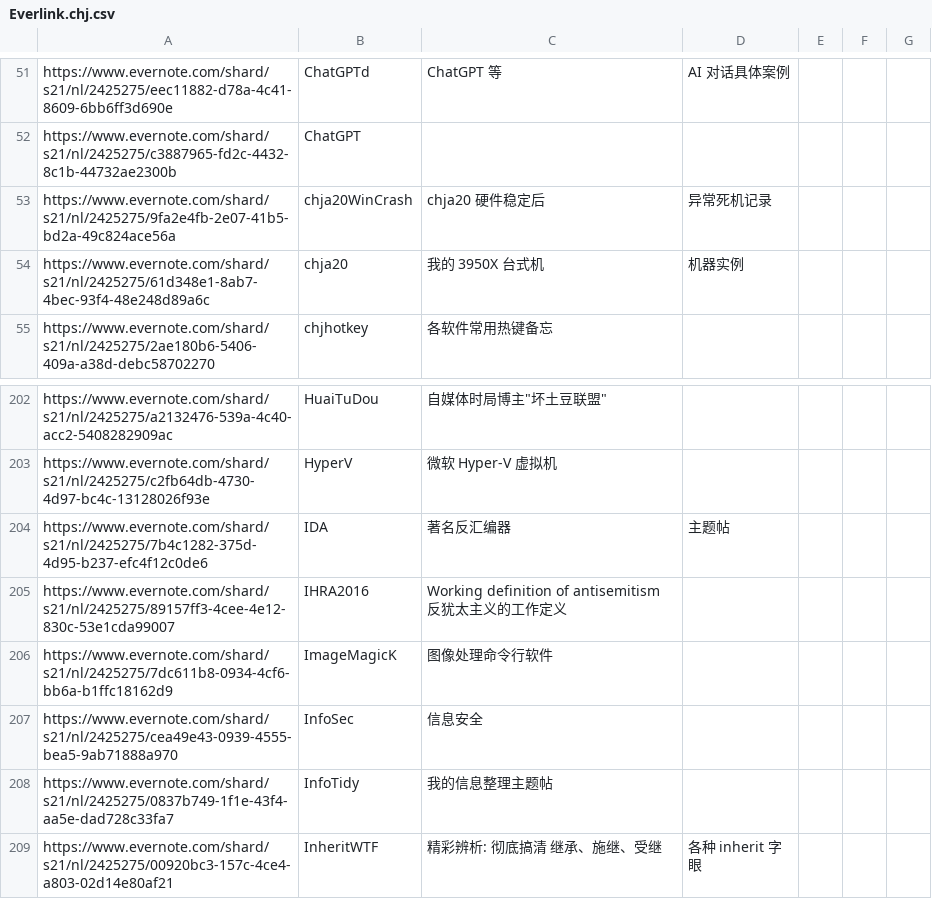
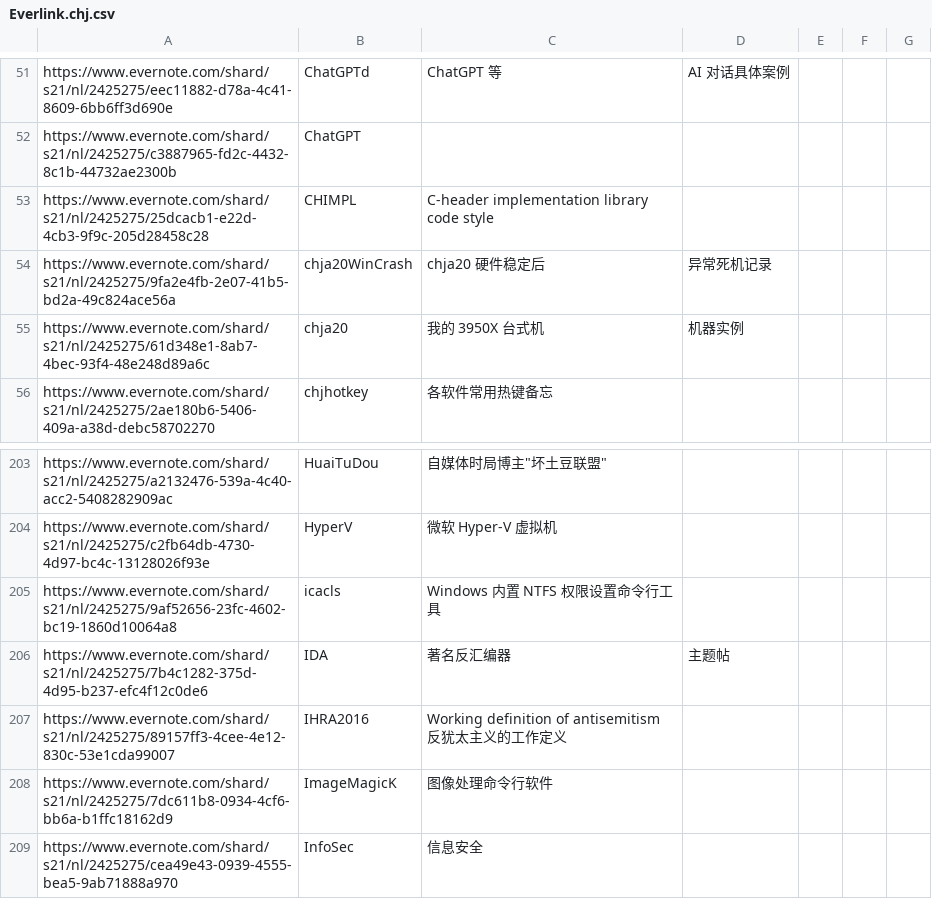
Before and after one commit to chjfth/trivials, a CSV file: ahk/Everlink.chj.csv, drawn as a sheet; only a part is shown, gaps mark what is left out; the shorter side is filled out with more unchanged rows; the diff names each change by its address in the sheet, - before the commit and + after, or states it on an @@ line.

```diff
--- a/ahk/Everlink.chj.csv
+++ b/ahk/Everlink.chj.csv
+row 53: https://www.evernote.com/shard/s21/nl/2425275/25dcacb1-e22d-4cb3-9f9c-205d28458c28 | CHIMPL | C-header implementation library code style
+row 205: https://www.evernote.com/shard/s21/nl/2425275/9af52656-23fc-4602-bc19-1860d10064a8 | icacls | Windows 内置 NTFS 权限设置命令行工具
```
Also changed, not shown: 4 other files.
